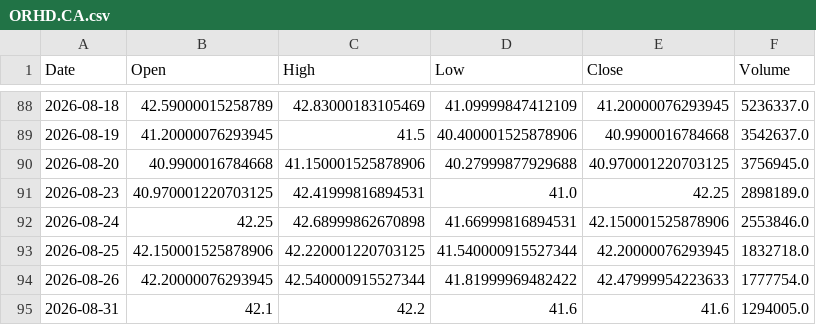
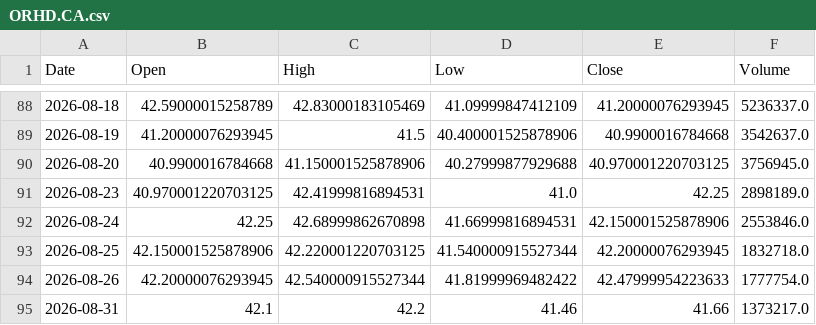
Before and after one commit to shadygad01/smartlist, a CSV file: historical_data/historical_data/ORHD.CA.csv, drawn as a sheet; only a part is shown, gaps mark what is left out.

```diff
--- a/historical_data/historical_data/ORHD.CA.csv
+++ b/historical_data/historical_data/ORHD.CA.csv
@@ -94,2 +94,2 @@ Date,Open,High,Low,Close,Volume
 2026-08-26,42.20000076293945,42.540000915527344,41.81999969482422,42.47999954223633,1777754.0
-2026-08-31,42.1,42.2,41.6,41.6,1294005.0
+2026-08-31,42.1,42.2,41.46,41.66,1373217.0
```
Also changed, not shown: historical_data/historical_data/ABUK.CA.csv, historical_data/historical_data/HELI.CA.csv, 37 other files.
